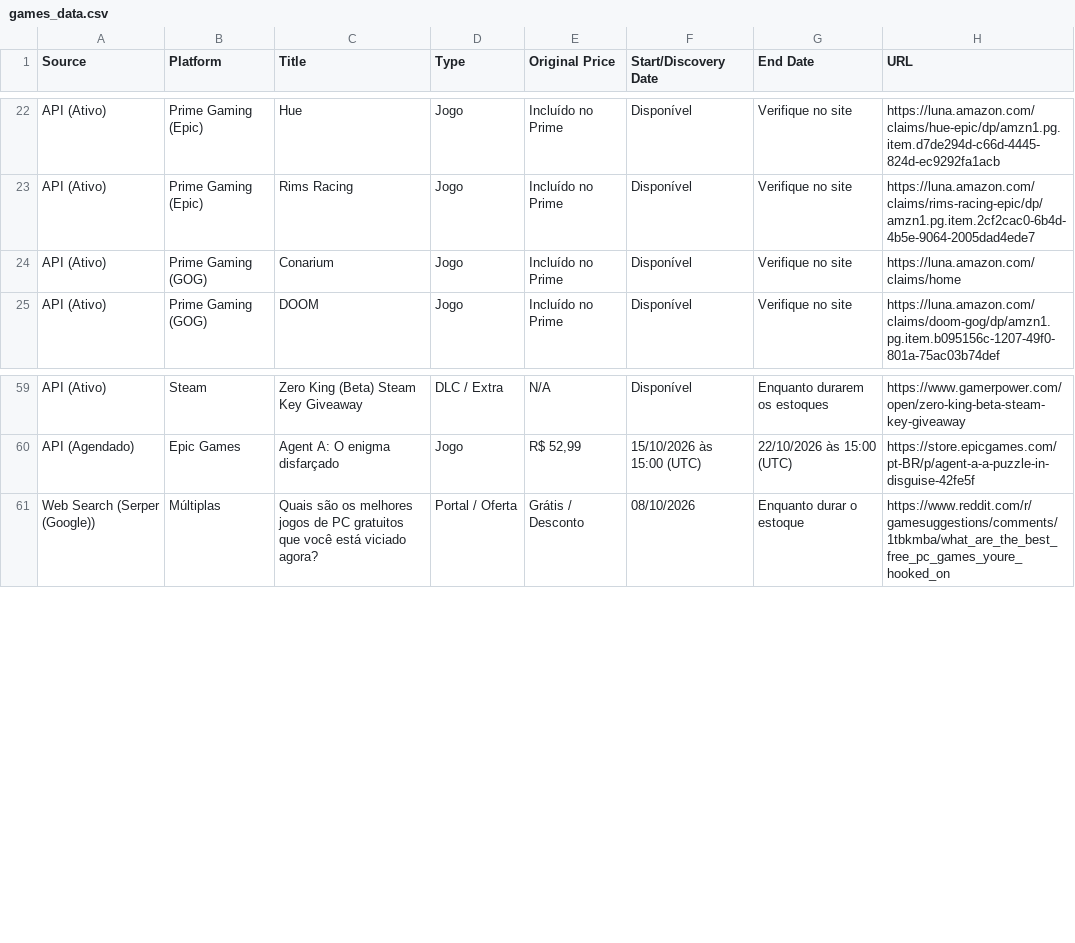
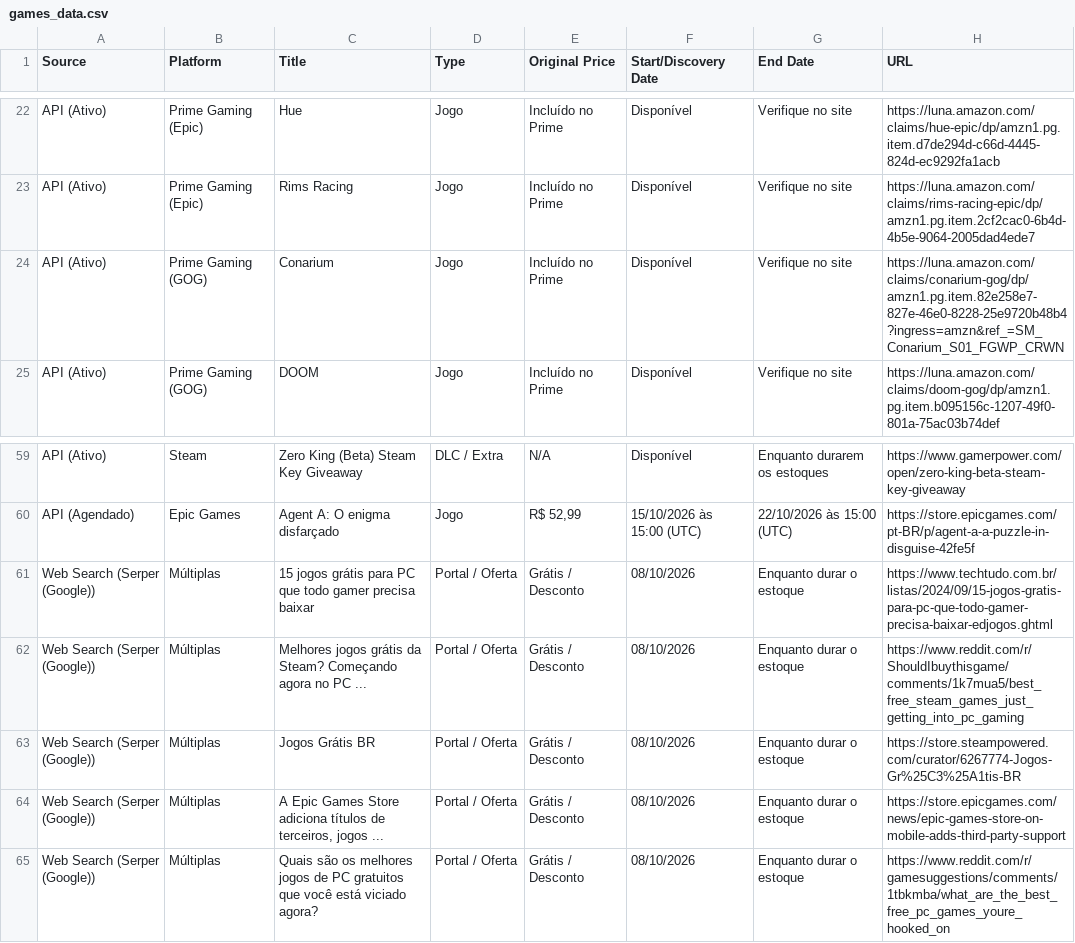
Before and after one commit to yuriluna85/games-for-free, a CSV file: games_data.csv, drawn as a sheet; only a part is shown, gaps mark what is left out.

```diff
--- a/games_data.csv
+++ b/games_data.csv
@@ -23,3 +23,3 @@ API (Ativo),Prime Gaming (Epic),Hue,Jogo,Incluído no Prime,Disponível,Verifiqu
 API (Ativo),Prime Gaming (Epic),Rims Racing,Jogo,Incluído no Prime,Disponível,Verifique no site,https://luna.amazon.com/claims/rims-racing-epic/dp/amzn1.pg.item.2cf2cac0-6b4d-4b5e-9064-2005dad4ede7
-API (Ativo),Prime Gaming (GOG),Conarium,Jogo,Incluído no Prime,Disponível,Verifique no site,https://luna.amazon.com/claims/home
+API (Ativo),Prime Gaming (GOG),Conarium,Jogo,Incluído no Prime,Disponível,Verifique no site,https://luna.amazon.com/claims/conarium-gog/dp/amzn1.pg.item.82e258e7-827e-46e0-8228-25e9720b48b4?ingress=amzn&ref_=SM_Conarium_S01_FGWP_CRWN
 API (Ativo),Prime Gaming (GOG),DOOM,Jogo,Incluído no Prime,Disponível,Verifique no site,https://luna.amazon.com/claims/doom-gog/dp/amzn1.pg.item.b095156c-1207-49f0-801a-75ac03b74def
@@ -60,2 +60,6 @@ API (Ativo),Steam,Zero King (Beta) Steam Key Giveaway,DLC / Extra,N/A,Disponíve
 API (Agendado),Epic Games,Agent A: O enigma disfarçado,Jogo,"R$ 52,99",15/10/2026 às 15:00 (UTC),22/10/2026 às 15:00 (UTC),https://store.epicgames.com/pt-BR/p/agent-a-a-puzzle-in-disguise-42fe5f
+Web Search (Serper (Google)),Múltiplas,15 jogos grátis para PC que todo gamer precisa baixar,Portal / Oferta,Grátis / Desconto,08/10/2026,Enquanto durar o estoque,https://www.techtudo.com.br/listas/2024/09/15-jogos-gratis-para-pc-que-todo-gamer-precisa-baixar-edjogos.ghtml
+Web Search (Serper (Google)),Múltiplas,Melhores jogos grátis da Steam? Começando agora no PC ...,Portal / Oferta,Grátis / Desconto,08/10/2026,Enquanto durar o estoque,https://www.reddit.com/r/ShouldIbuythisgame/comments/1k7mua5/best_free_steam_games_just_getting_into_pc_gaming
+Web Search (Serper (Google)),Múltiplas,Jogos Grátis BR,Portal / Oferta,Grátis / Desconto,08/10/2026,Enquanto durar o estoque,https://store.steampowered.com/curator/6267774-Jogos-Gr%25C3%25A1tis-BR
+Web Search (Serper (Google)),Múltiplas,"A Epic Games Store adiciona títulos de terceiros, jogos ...",Portal / Oferta,Grátis / Desconto,08/10/2026,Enquanto durar o estoque,https://store.epicgames.com/news/epic-games-store-on-mobile-adds-third-party-support
 Web Search (Serper (Google)),Múltiplas,Quais são os melhores jogos de PC gratuitos que você está viciado agora?,Portal / Oferta,Grátis / Desconto,08/10/2026,Enquanto durar o estoque,https://www.reddit.com/r/gamesuggestions/comments/1tbkmba/what_are_the_best_free_pc_games_youre_hooked_on
```
Also changed, not shown: 4 other files.
